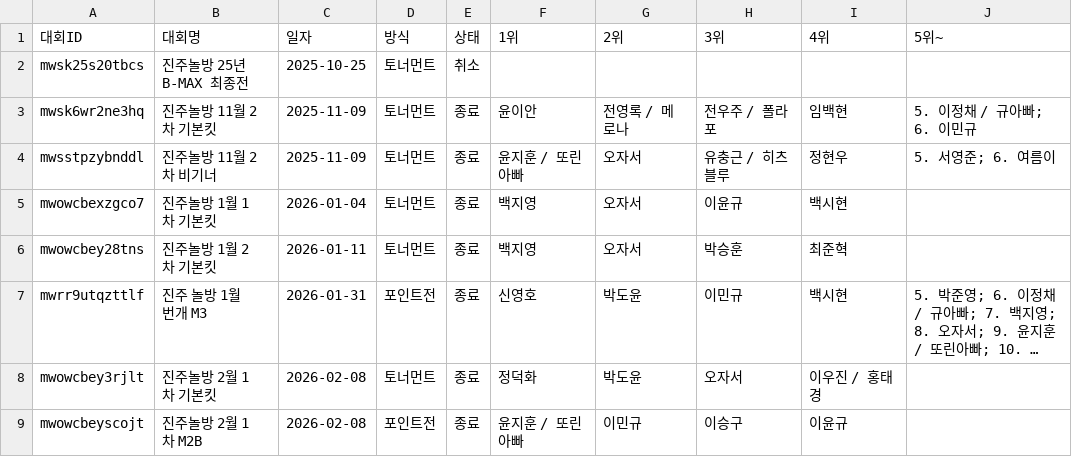
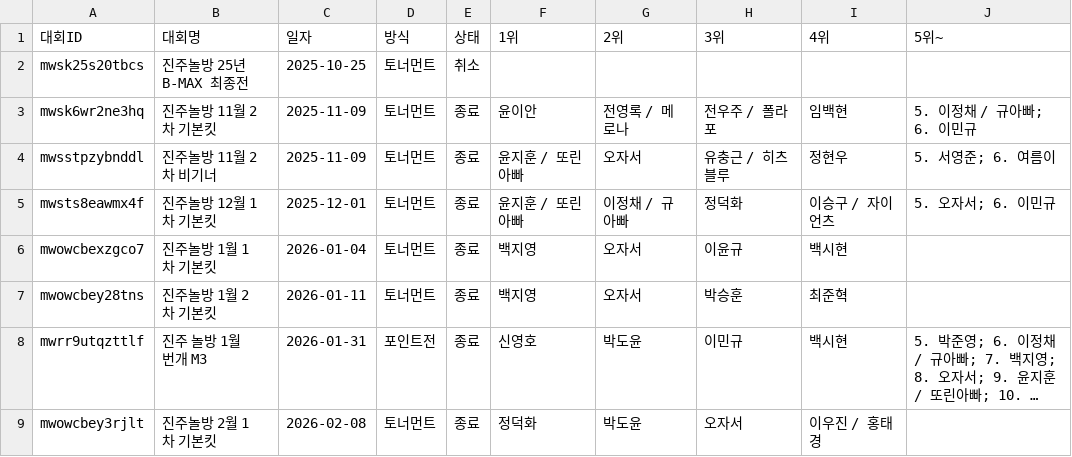
Before and after one commit to intiipu-prog/jjnb_tournermant, a CSV file: data/tournament_results.csv, drawn as a sheet; only a part is shown; the shorter side is filled out with more unchanged rows; long unchanged cells end in …; the diff names each change by its address in the sheet, - before the commit and + after, or states it on an @@ line.

Commit message:
백업: 대회 결과 (2026. 11. 23. 오후 2:36:37)

```diff
--- a/data/tournament_results.csv
+++ b/data/tournament_results.csv
+row 5: mwsts8eawmx4f | 진주놀방 12월 1차 기본킷 | 2025-12-01 | 토너먼트 | 종료 | 윤지훈 / 또린아빠 | 이정채 / 규아빠 | 정덕화 | 이승구 / 자이언츠 | 5. 오자서; 6. 이민규
```
